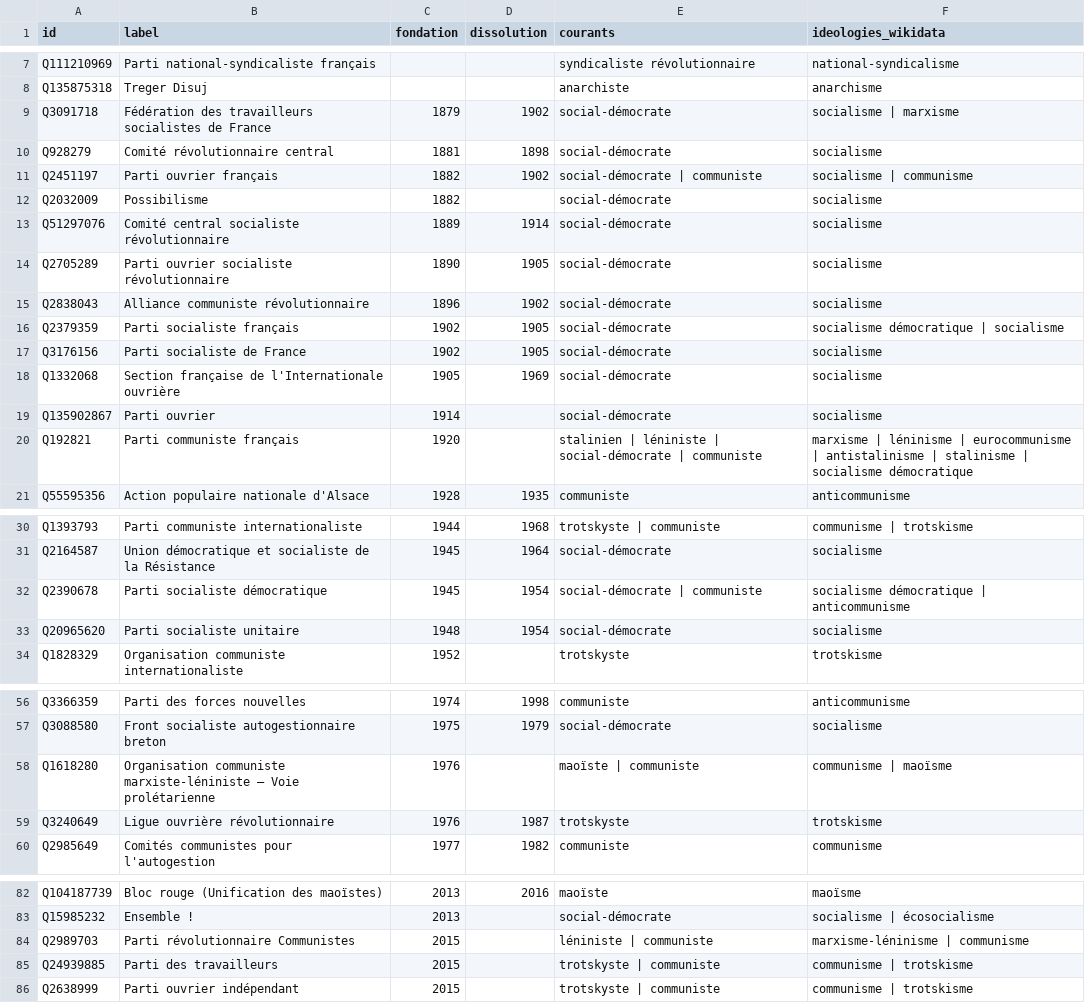
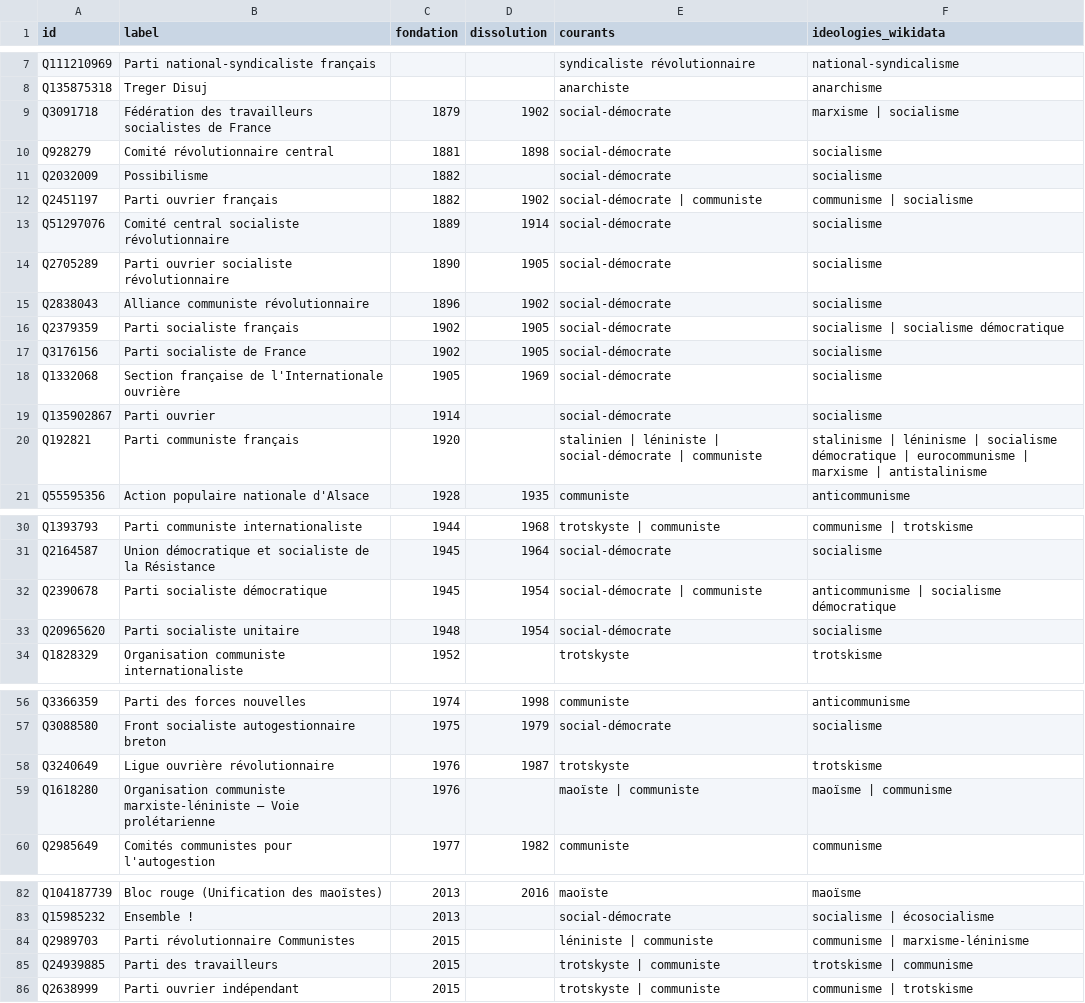
Before and after one commit to srcchi/G-n-aGauche, a CSV file: data/noeuds.csv, drawn as a sheet; only a part is shown, gaps mark what is left out; the diff covers the shown part only.

```diff
--- a/data/noeuds.csv
+++ b/data/noeuds.csv
@@ -8,6 +8,6 @@ Q111210969,Parti national-syndicaliste français,,,syndicaliste révolutionnaire
 Q135875318,Treger Disuj,,,anarchiste,anarchisme
-Q3091718,Fédération des travailleurs socialistes de France,1879,1902,social-démocrate,socialisme | marxisme
+Q3091718,Fédération des travailleurs socialistes de France,1879,1902,social-démocrate,marxisme | socialisme
 Q928279,Comité révolutionnaire central,1881,1898,social-démocrate,socialisme
-Q2451197,Parti ouvrier français,1882,1902,social-démocrate | communiste,socialisme | communisme
 Q2032009,Possibilisme,1882,,social-démocrate,socialisme
+Q2451197,Parti ouvrier français,1882,1902,social-démocrate | communiste,communisme | socialisme
 Q51297076,Comité central socialiste révolutionnaire,1889,1914,social-démocrate,socialisme
@@ -15,3 +15,3 @@ Q2705289,Parti ouvrier socialiste révolutionnaire,1890,1905,social-démocrate,s
 Q2838043,Alliance communiste révolutionnaire,1896,1902,social-démocrate,socialisme
-Q2379359,Parti socialiste français,1902,1905,social-démocrate,socialisme démocratique | socialisme
+Q2379359,Parti socialiste français,1902,1905,social-démocrate,socialisme | socialisme démocratique
 Q3176156,Parti socialiste de France,1902,1905,social-démocrate,socialisme
@@ -19,3 +19,3 @@ Q1332068,Section française de l'Internationale ouvrière,1905,1969,social-démo
 Q135902867,Parti ouvrier,1914,,social-démocrate,socialisme
-Q192821,Parti communiste français,1920,,stalinien | léniniste | social-démocrate | communiste,marxisme | léninisme | eurocommunisme | antistalinisme | stalinisme | socialisme démocratique
+Q192821,Parti communiste français,1920,,stalinien | léniniste | social-démocrate | communiste,stalinisme | léninisme | socialisme démocratique | eurocommunisme | marxisme | antistalinisme
 Q55595356,Action populaire nationale d'Alsace,1928,1935,communiste,anticommunisme
@@ -31,3 +31,3 @@ Q1393793,Parti communiste internationaliste,1944,1968,trotskyste | communiste,co
 Q2164587,Union démocratique et socialiste de la Résistance,1945,1964,social-démocrate,socialisme
-Q2390678,Parti socialiste démocratique,1945,1954,social-démocrate | communiste,socialisme démocratique | anticommunisme
+Q2390678,Parti socialiste démocratique,1945,1954,social-démocrate | communiste,anticommunisme | socialisme démocratique
 Q20965620,Parti socialiste unitaire,1948,1954,social-démocrate,socialisme
@@ -57,4 +57,4 @@ Q3366359,Parti des forces nouvelles,1974,1998,communiste,anticommunisme
 Q3088580,Front socialiste autogestionnaire breton,1975,1979,social-démocrate,socialisme
-Q1618280,Organisation communiste marxiste-léniniste – Voie prolétarienne,1976,,maoïste | communiste,communisme | maoïsme
 Q3240649,Ligue ouvrière révolutionnaire,1976,1987,trotskyste,trotskisme
+Q1618280,Organisation communiste marxiste-léniniste – Voie prolétarienne,1976,,maoïste | communiste,maoïsme | communisme
 Q2985649,Comités communistes pour l'autogestion,1977,1982,communiste,communisme
@@ -83,4 +83,4 @@ Q104187739,Bloc rouge (Unification des maoïstes),2013,2016,maoïste,maoïsme
 Q15985232,Ensemble !,2013,,social-démocrate,socialisme | écosocialisme
-Q2989703,Parti révolutionnaire Communistes,2015,,léniniste | communiste,marxisme-léninisme | communisme
-Q24939885,Parti des travailleurs,2015,,trotskyste | communiste,communisme | trotskisme
+Q2989703,Parti révolutionnaire Communistes,2015,,léniniste | communiste,communisme | marxisme-léninisme
+Q24939885,Parti des travailleurs,2015,,trotskyste | communiste,trotskisme | communisme
 Q2638999,Parti ouvrier indépendant,2015,,trotskyste | communiste,communisme | trotskisme
```
Also changed, not shown: 6 moved rows and 3 edited cells elsewhere in this file, data/aretes.csv, 4 other files.
